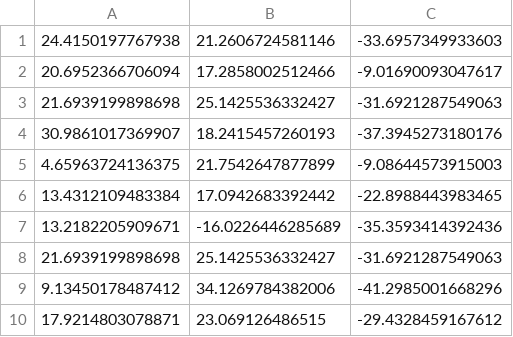
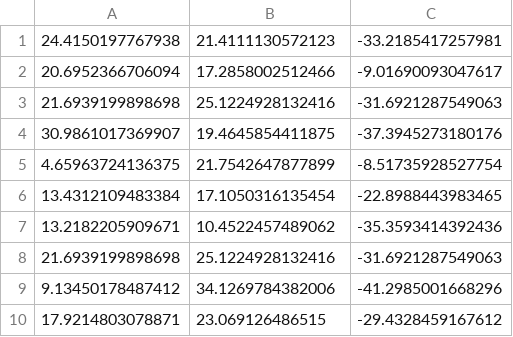
Before and after one commit to GraceHerchenroder/Thesis, a CSV file: min_stand_flex.csv, drawn as a sheet.

```diff
--- a/min_stand_flex.csv
+++ b/min_stand_flex.csv
@@ -1,9 +1,9 @@
-24.4150197767938,21.2606724581146,-33.6957349933603
+24.4150197767938,21.4111130572123,-33.2185417257981
 20.6952366706094,17.2858002512466,-9.01690093047617
-21.6939199898698,25.1425536332427,-31.6921287549063
-30.9861017369907,18.2415457260193,-37.3945273180176
-4.65963724136375,21.7542647877899,-9.08644573915003
-13.4312109483384,17.0942683392442,-22.8988443983465
-13.2182205909671,-16.0226446285689,-35.3593414392436
-21.6939199898698,25.1425536332427,-31.6921287549063
+21.6939199898698,25.1224928132416,-31.6921287549063
+30.9861017369907,19.4645854411875,-37.3945273180176
+4.65963724136375,21.7542647877899,-8.51735928527754
+13.4312109483384,17.1050316135454,-22.8988443983465
+13.2182205909671,10.4522457489062,-35.3593414392436
+21.6939199898698,25.1224928132416,-31.6921287549063
 9.13450178487412,34.1269784382006,-41.2985001668296
```
Also changed, not shown: max_stand_flex.csv, max_stand_lat.csv, 3 other files.
